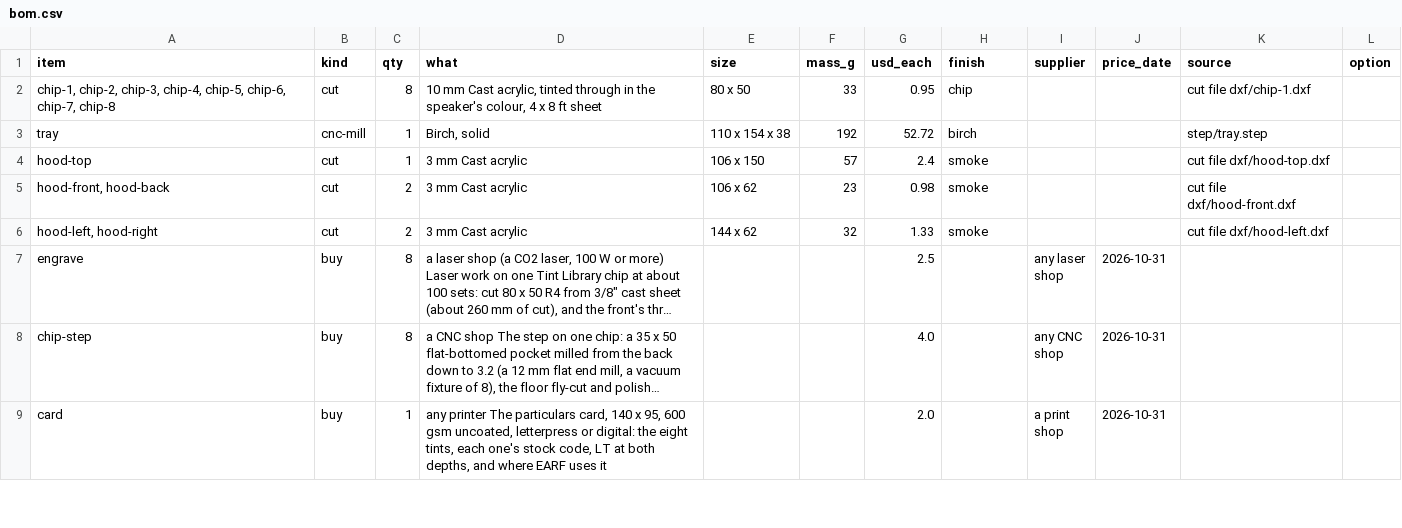
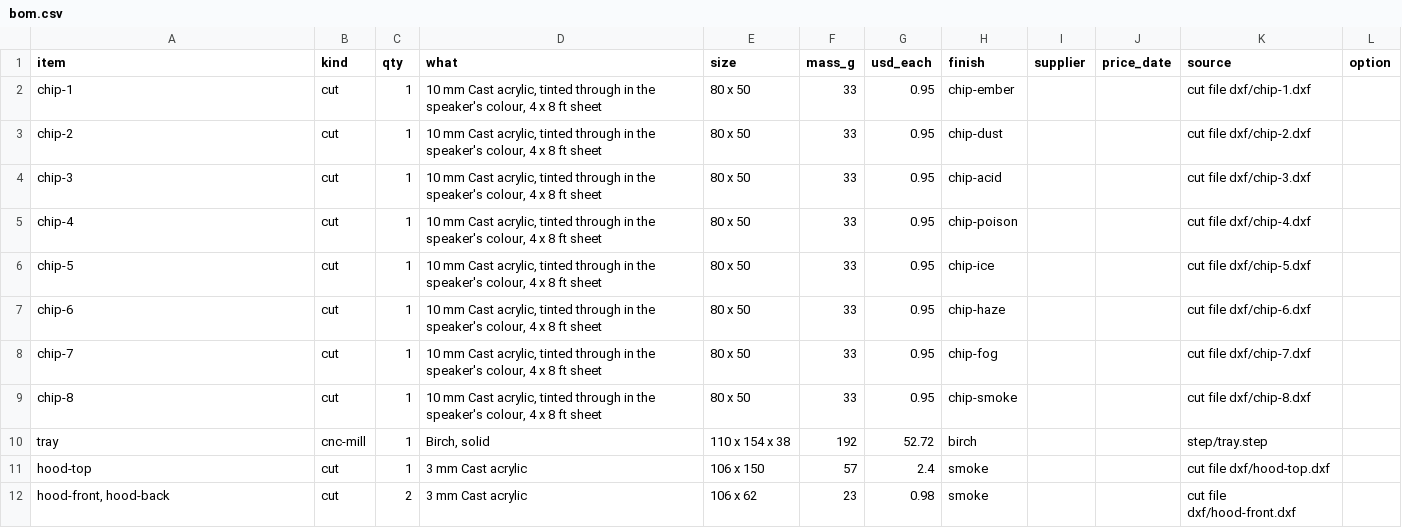
Before and after one commit to nathe-vink/earf, a CSV file: spinoffs/barkhorn/companions/out-tint-library/bom.csv, drawn as a sheet; only a part is shown; the shorter side is filled out with more unchanged rows; long unchanged cells end in ….

```diff
--- a/spinoffs/barkhorn/companions/out-tint-library/bom.csv
+++ b/spinoffs/barkhorn/companions/out-tint-library/bom.csv
@@ -1,3 +1,10 @@
 item,kind,qty,what,size,mass_g,usd_each,finish,supplier,price_date,source,option
-"chip-1, chip-2, chip-3, chip-4, chip-5, chip-6, chip-7, chip-8",cut,8,"10 mm Cast acrylic, tinted through in the speaker's colour, 4 x 8 ft sheet",80 x 50,33,0.95,chip,,,cut file dxf/chip-1.dxf,
+chip-1,cut,1,"10 mm Cast acrylic, tinted through in the speaker's colour, 4 x 8 ft sheet",80 x 50,33,0.95,chip-ember,,,cut file dxf/chip-1.dxf,
+chip-2,cut,1,"10 mm Cast acrylic, tinted through in the speaker's colour, 4 x 8 ft sheet",80 x 50,33,0.95,chip-dust,,,cut file dxf/chip-2.dxf,
+chip-3,cut,1,"10 mm Cast acrylic, tinted through in the speaker's colour, 4 x 8 ft sheet",80 x 50,33,0.95,chip-acid,,,cut file dxf/chip-3.dxf,
+chip-4,cut,1,"10 mm Cast acrylic, tinted through in the speaker's colour, 4 x 8 ft sheet",80 x 50,33,0.95,chip-poison,,,cut file dxf/chip-4.dxf,
+chip-5,cut,1,"10 mm Cast acrylic, tinted through in the speaker's colour, 4 x 8 ft sheet",80 x 50,33,0.95,chip-ice,,,cut file dxf/chip-5.dxf,
+chip-6,cut,1,"10 mm Cast acrylic, tinted through in the speaker's colour, 4 x 8 ft sheet",80 x 50,33,0.95,chip-haze,,,cut file dxf/chip-6.dxf,
+chip-7,cut,1,"10 mm Cast acrylic, tinted through in the speaker's colour, 4 x 8 ft sheet",80 x 50,33,0.95,chip-fog,,,cut file dxf/chip-7.dxf,
+chip-8,cut,1,"10 mm Cast acrylic, tinted through in the speaker's colour, 4 x 8 ft sheet",80 x 50,33,0.95,chip-smoke,,,cut file dxf/chip-8.dxf,
 tray,cnc-mill,1,"Birch, solid",110 x 154 x 38,192,52.72,birch,,,step/tray.step,
```
Also changed, not shown: 50 other files.
